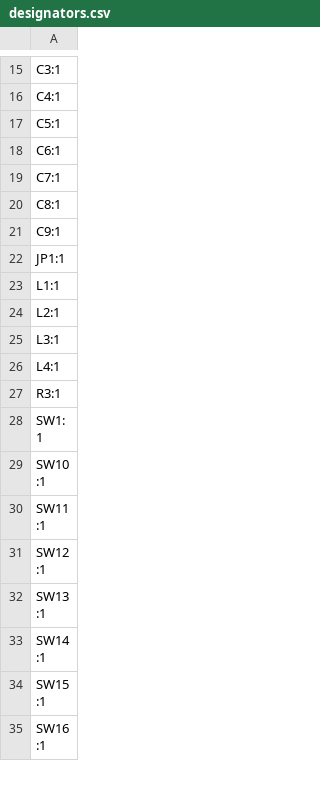
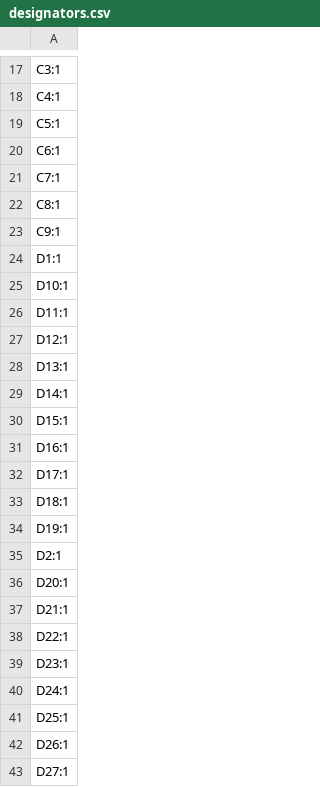
Before and after one commit to finn-e/leptosis, a CSV file: hardware/production/designators.csv, drawn as a sheet; only a part is shown, gaps mark what is left out; the shorter side is filled out with more unchanged rows; the diff covers the shown part only; the diff names each change by its address in the sheet, - before the commit and + after, or states it on an @@ line.

```diff
--- a/hardware/production/designators.csv
+++ b/hardware/production/designators.csv
+row 24: D1:1
+row 25: D10:1
+row 26: D11:1
+row 27: D12:1
+row 28: D13:1
+row 29: D14:1
+row 30: D15:1
+row 31: D16:1
+row 32: D17:1
+row 33: D18:1
+row 34: D19:1
+row 35: D2:1
+row 36: D20:1
+row 37: D21:1
+row 38: D22:1
+row 39: D23:1
+row 40: D24:1
+row 41: D25:1
+row 42: D26:1
+row 43: D27:1
```
Also changed, not shown: 32 added rows elsewhere in this file, hardware/production/bom.csv, hardware/production/positions.csv, 13 other files.
